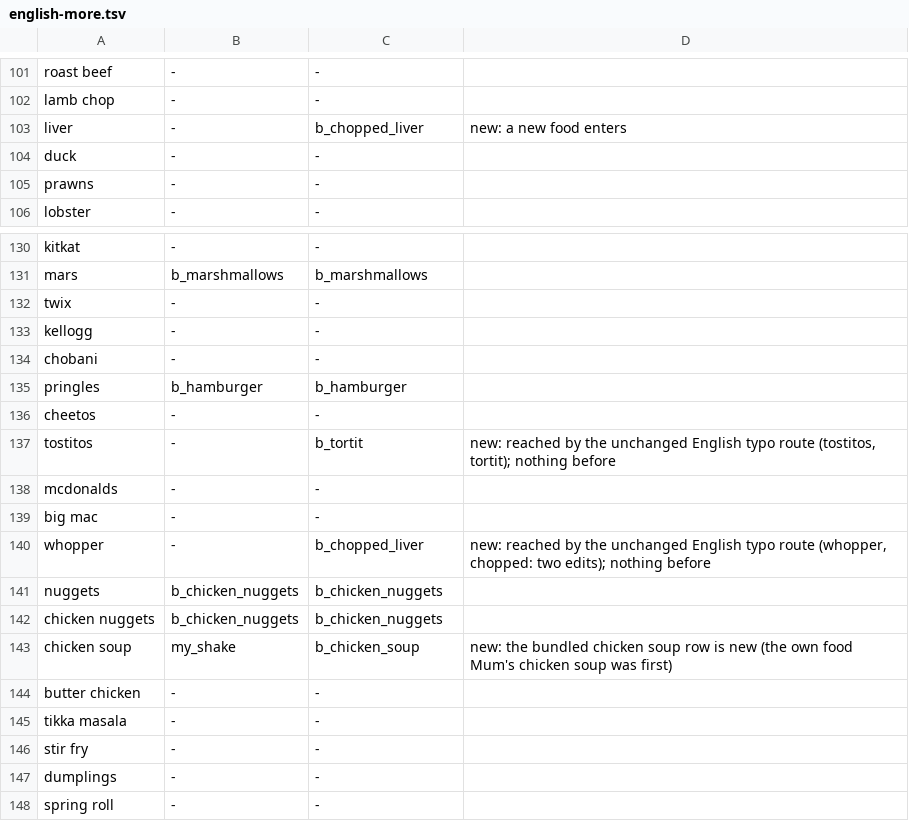
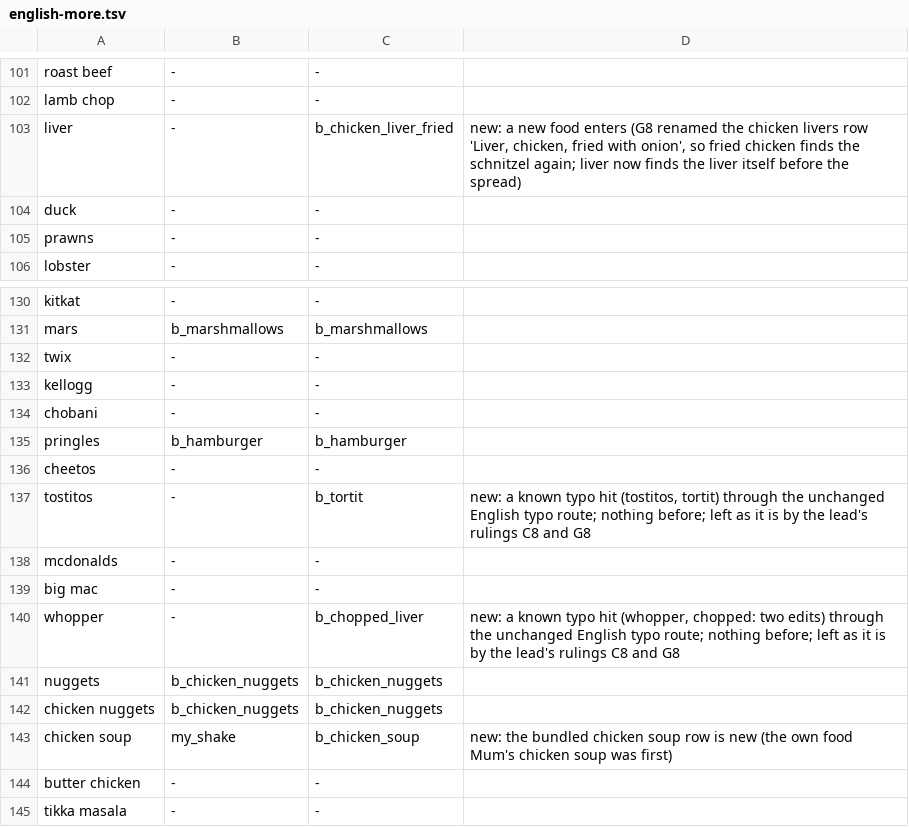
Before and after one commit to peleg2312/HealthCal, a TSV file: src/services/__fixtures__/english-more.tsv, drawn as a sheet; only a part is shown, gaps mark what is left out; the shorter side is filled out with more unchanged rows.

```diff
--- a/src/services/__fixtures__/english-more.tsv
+++ b/src/services/__fixtures__/english-more.tsv
@@ -102,3 +102,3 @@ roast beef	-	-
 lamb chop	-	-
-liver	-	b_chopped_liver	new: a new food enters
+liver	-	b_chicken_liver_fried	new: a new food enters (G8 renamed the chicken livers row 'Liver, chicken, fried with onion', so fried chicken finds the schnitzel again; liver now finds the liver itself before the spread)
 duck	-	-
@@ -136,6 +136,6 @@ pringles	b_hamburger	b_hamburger
 cheetos	-	-
-tostitos	-	b_tortit	new: reached by the unchanged English typo route (tostitos, tortit); nothing before
+tostitos	-	b_tortit	new: a known typo hit (tostitos, tortit) through the unchanged English typo route; nothing before; left as it is by the lead's rulings C8 and G8
 mcdonalds	-	-
 big mac	-	-
-whopper	-	b_chopped_liver	new: reached by the unchanged English typo route (whopper, chopped: two edits); nothing before
+whopper	-	b_chopped_liver	new: a known typo hit (whopper, chopped: two edits) through the unchanged English typo route; nothing before; left as it is by the lead's rulings C8 and G8
 nuggets	b_chicken_nuggets	b_chicken_nuggets
```
Also changed, not shown: src/features/ai/__fixtures__/ai-items.tsv, src/services/__fixtures__/hebrew-examples.tsv, 30 other files.
